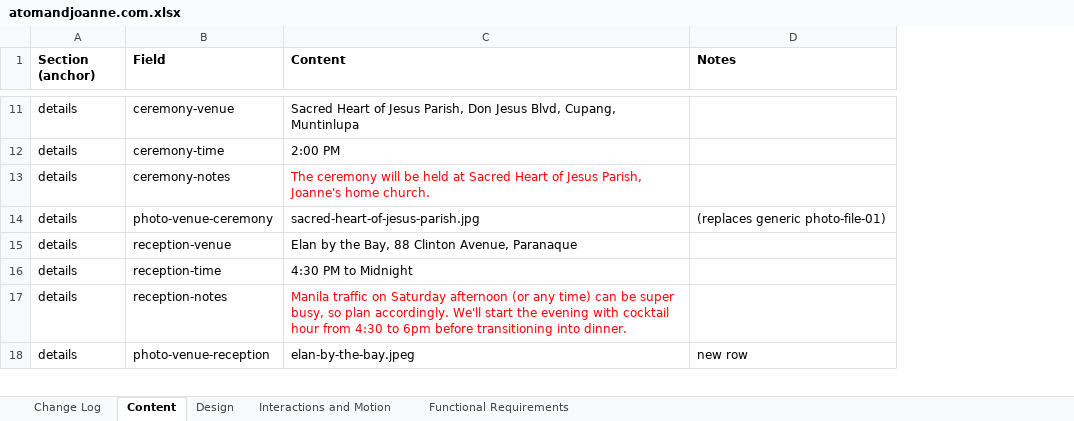
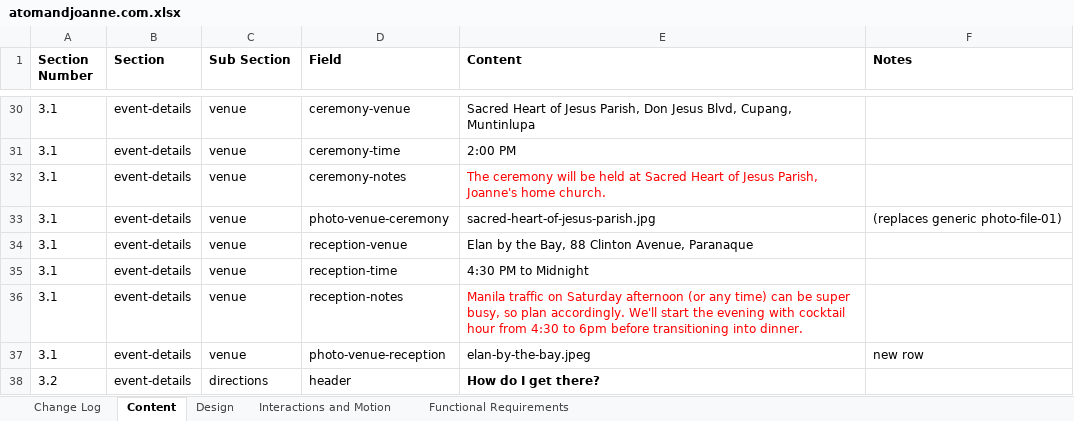
Before and after one commit to atomgotian/atomandjoanne, an Excel workbook: content/atomandjoanne.com.xlsx, sheet Content, drawn as a sheet; only a part is shown, gaps mark what is left out; values as stored, in another font and other column widths than the file's, no borders; charts and pictures not drawn; addresses are those after the commit; the diff covers the shown part only; the diff names each change by its address in the sheet, - before the commit and + after, or states it on an @@ line.

```diff
--- a/content/atomandjoanne.com.xlsx (sheet Content)
+++ b/content/atomandjoanne.com.xlsx (sheet Content)
+column A (Section Number), rows 30-37: all 3.1
+column C (Sub Section), rows 30-37: all venue
-B1: Section (anchor)
+B1: Section
-B30:B37 (Section): details
+B30:B37 (Section): event-details
+row 38: 3.2 | event-details | directions | header | How do I get there?
```
Also changed, not shown: 27 added rows, 5 removed rows, 1 moved row and 13 edited cells elsewhere in this sheet, sheet Change Log, sheet Interactions and Motion, sheet Design, sheet Functional Requirements, charts or pictures, 49 other files.
